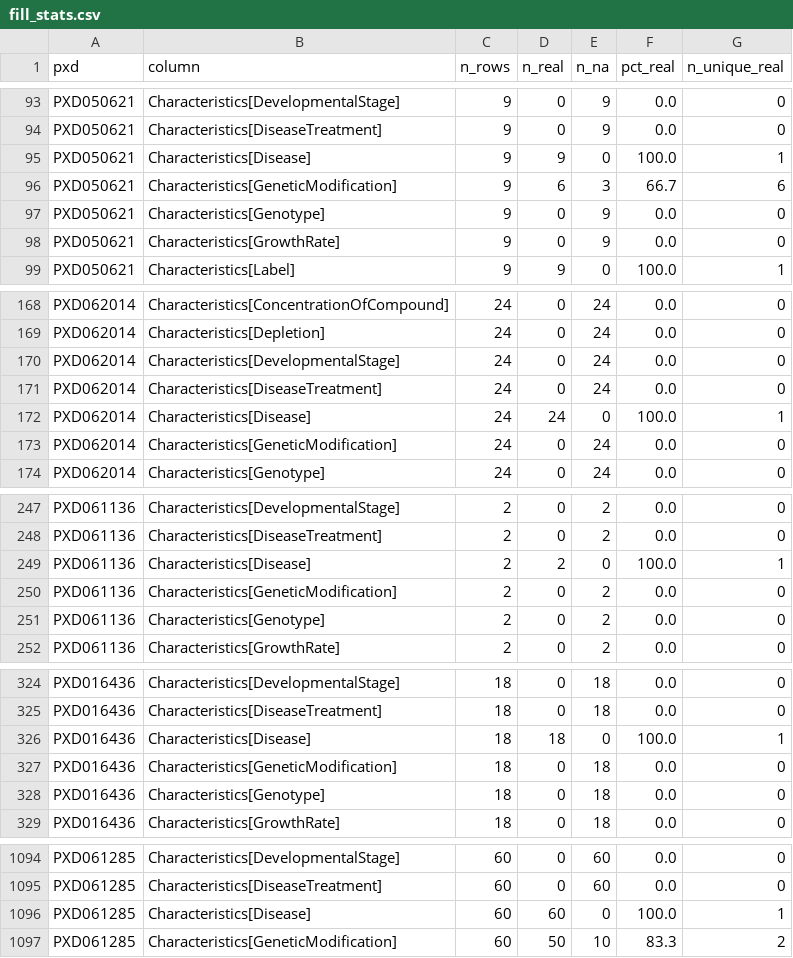
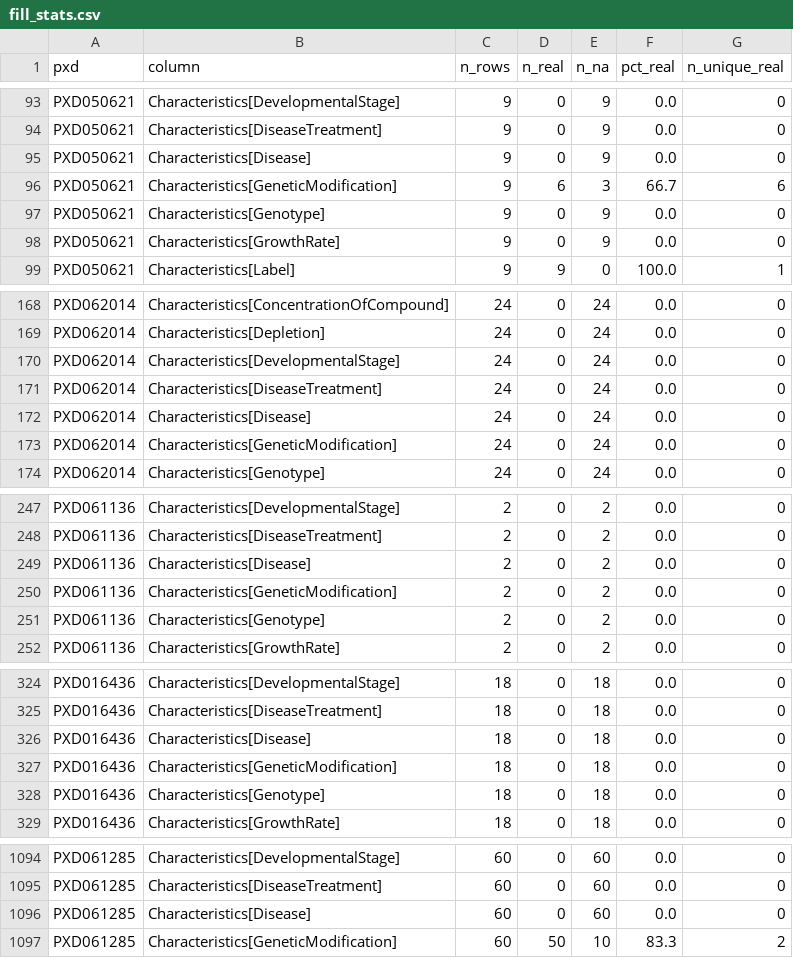
Before and after one commit to TonyKing0504/Kaggle-Harmonizing-the-data-of-your-data, a CSV file: clean_pipeline/artifacts/fill_stats.csv, drawn as a sheet; only a part is shown, gaps mark what is left out.

```diff
--- a/clean_pipeline/artifacts/fill_stats.csv
+++ b/clean_pipeline/artifacts/fill_stats.csv
@@ -94,3 +94,3 @@ PXD050621,Characteristics[DevelopmentalStage],9,0,9,0.0,0
 PXD050621,Characteristics[DiseaseTreatment],9,0,9,0.0,0
-PXD050621,Characteristics[Disease],9,9,0,100.0,1
+PXD050621,Characteristics[Disease],9,0,9,0.0,0
 PXD050621,Characteristics[GeneticModification],9,6,3,66.7,6
@@ -171,3 +171,3 @@ PXD062014,Characteristics[DevelopmentalStage],24,0,24,0.0,0
 PXD062014,Characteristics[DiseaseTreatment],24,0,24,0.0,0
-PXD062014,Characteristics[Disease],24,24,0,100.0,1
+PXD062014,Characteristics[Disease],24,0,24,0.0,0
 PXD062014,Characteristics[GeneticModification],24,0,24,0.0,0
@@ -248,3 +248,3 @@ PXD061136,Characteristics[DevelopmentalStage],2,0,2,0.0,0
 PXD061136,Characteristics[DiseaseTreatment],2,0,2,0.0,0
-PXD061136,Characteristics[Disease],2,2,0,100.0,1
+PXD061136,Characteristics[Disease],2,0,2,0.0,0
 PXD061136,Characteristics[GeneticModification],2,0,2,0.0,0
@@ -325,3 +325,3 @@ PXD016436,Characteristics[DevelopmentalStage],18,0,18,0.0,0
 PXD016436,Characteristics[DiseaseTreatment],18,0,18,0.0,0
-PXD016436,Characteristics[Disease],18,18,0,100.0,1
+PXD016436,Characteristics[Disease],18,0,18,0.0,0
 PXD016436,Characteristics[GeneticModification],18,0,18,0.0,0
@@ -1095,3 +1095,3 @@ PXD061285,Characteristics[DevelopmentalStage],60,0,60,0.0,0
 PXD061285,Characteristics[DiseaseTreatment],60,0,60,0.0,0
-PXD061285,Characteristics[Disease],60,60,0,100.0,1
+PXD061285,Characteristics[Disease],60,0,60,0.0,0
 PXD061285,Characteristics[GeneticModification],60,50,10,83.3,2
```
Also changed, not shown: clean_pipeline/artifacts/coverage_summary.csv, clean_pipeline/artifacts/experiment_eval.csv, 4 other files.
